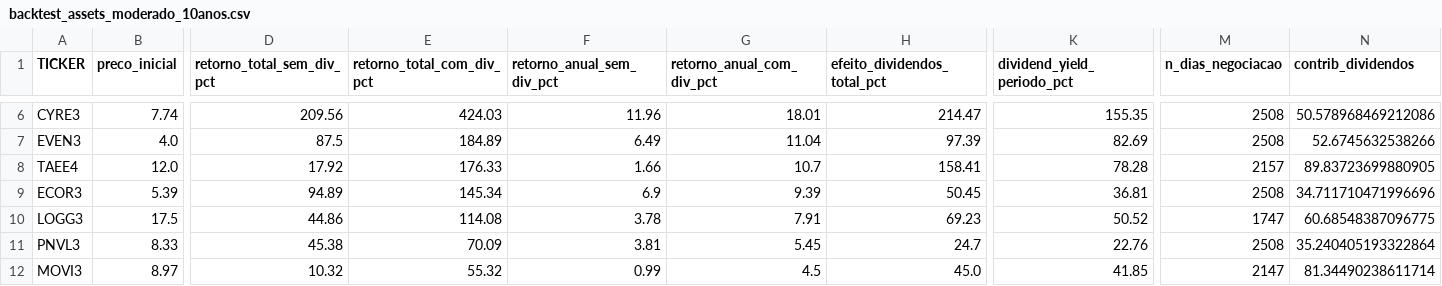
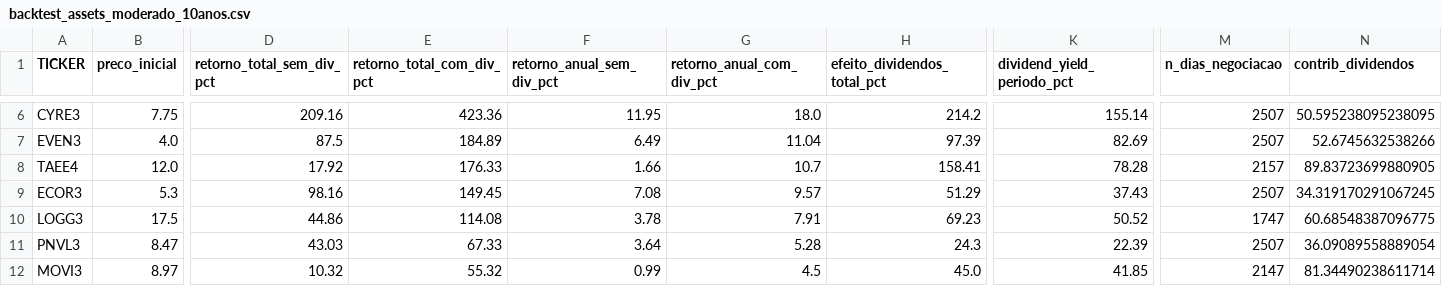
Before and after one commit to caiomugarte/TCC, a CSV file: outputs/backtest_assets_moderado_10anos.csv, drawn as a sheet; only a part is shown, gaps mark what is left out; the diff covers the shown part only; the diff names each change by its address in the sheet, - before the commit and + after, or states it on an @@ line.

```diff
--- a/outputs/backtest_assets_moderado_10anos.csv
+++ b/outputs/backtest_assets_moderado_10anos.csv
-B6 (preco_inicial): 7.74
+B6 (preco_inicial): 7.75
-D6 (retorno_total_sem_div_pct): 209.56
+D6 (retorno_total_sem_div_pct): 209.16
-E6 (retorno_total_com_div_pct): 424.03
+E6 (retorno_total_com_div_pct): 423.36
-F6 (retorno_anual_sem_div_pct): 11.96
+F6 (retorno_anual_sem_div_pct): 11.95
-G6 (retorno_anual_com_div_pct): 18.01
+G6 (retorno_anual_com_div_pct): 18.0
-H6 (efeito_dividendos_total_pct): 214.47
+H6 (efeito_dividendos_total_pct): 214.2
-K6 (dividend_yield_periodo_pct): 155.35
+K6 (dividend_yield_periodo_pct): 155.14
-M6:M7 (n_dias_negociacao): 2508
+M6:M7 (n_dias_negociacao): 2507
-N6 (contrib_dividendos): 50.578968469212086
+N6 (contrib_dividendos): 50.595238095238095
-B9 (preco_inicial): 5.39
+B9 (preco_inicial): 5.3
-D9 (retorno_total_sem_div_pct): 94.89
+D9 (retorno_total_sem_div_pct): 98.16
-E9 (retorno_total_com_div_pct): 145.34
+E9 (retorno_total_com_div_pct): 149.45
-F9 (retorno_anual_sem_div_pct): 6.9
+F9 (retorno_anual_sem_div_pct): 7.08
-G9 (retorno_anual_com_div_pct): 9.39
+G9 (retorno_anual_com_div_pct): 9.57
-H9 (efeito_dividendos_total_pct): 50.45
+H9 (efeito_dividendos_total_pct): 51.29
-K9 (dividend_yield_periodo_pct): 36.81
+K9 (dividend_yield_periodo_pct): 37.43
-M9 (n_dias_negociacao): 2508
+M9 (n_dias_negociacao): 2507
-N9 (contrib_dividendos): 34.711710471996696
+N9 (contrib_dividendos): 34.319170291067245
-B11 (preco_inicial): 8.33
+B11 (preco_inicial): 8.47
-D11 (retorno_total_sem_div_pct): 45.38
+D11 (retorno_total_sem_div_pct): 43.03
-E11 (retorno_total_com_div_pct): 70.09
+E11 (retorno_total_com_div_pct): 67.33
-F11 (retorno_anual_sem_div_pct): 3.81
+F11 (retorno_anual_sem_div_pct): 3.64
-G11 (retorno_anual_com_div_pct): 5.45
+G11 (retorno_anual_com_div_pct): 5.28
-H11 (efeito_dividendos_total_pct): 24.7
+H11 (efeito_dividendos_total_pct): 24.3
-K11 (dividend_yield_periodo_pct): 22.76
+K11 (dividend_yield_periodo_pct): 22.39
-M11 (n_dias_negociacao): 2508
+M11 (n_dias_negociacao): 2507
-N11 (contrib_dividendos): 35.240405193322864
+N11 (contrib_dividendos): 36.09089558889054
```
Also changed, not shown: 33 edited cells elsewhere in this file, outputs/backtest_assets_arrojado_10anos.csv, outputs/backtest_assets_caio_10anos.csv, 56 other files.
